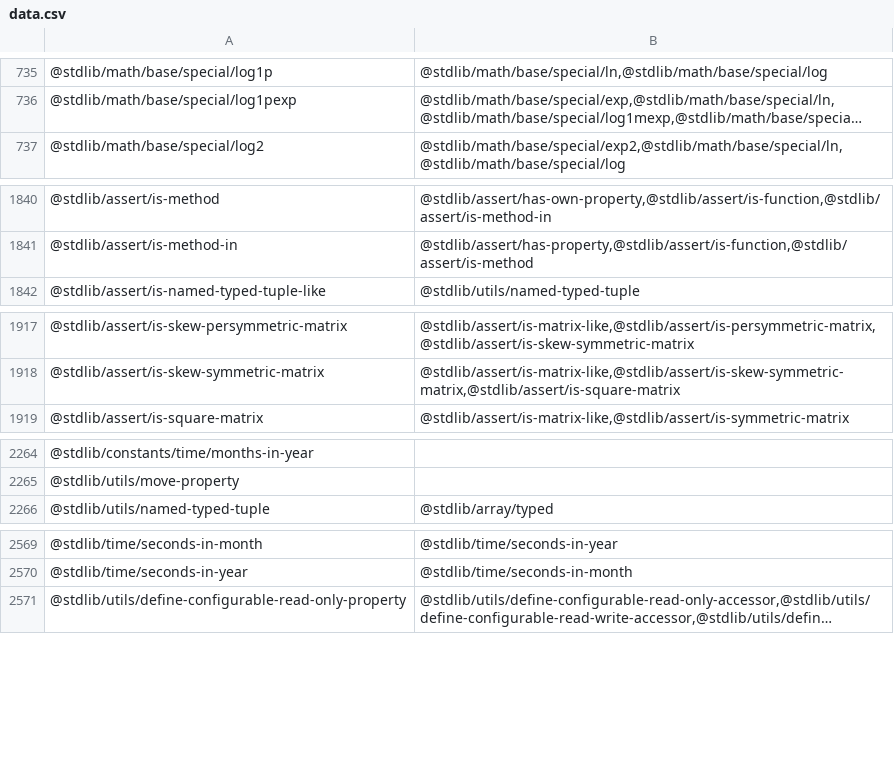
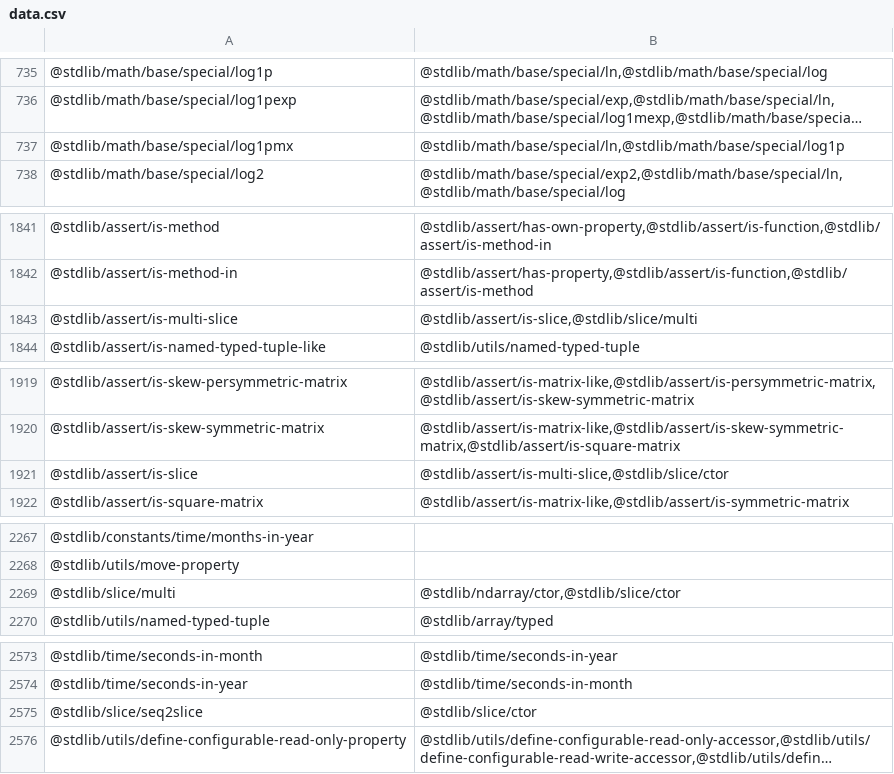
Before and after one commit to stdlib-js/namespace, a CSV file: pkg2related/data/data.csv, drawn as a sheet; only a part is shown, gaps mark what is left out; long unchanged cells end in …; the diff covers the shown part only; the diff names each change by its address in the sheet, - before the commit and + after, or states it on an @@ line.

```diff
--- a/pkg2related/data/data.csv
+++ b/pkg2related/data/data.csv
+row 737: @stdlib/math/base/special/log1pmx | @stdlib/math/base/special/ln,@stdlib/math/base/special/log1p
+row 1843: @stdlib/assert/is-multi-slice | @stdlib/assert/is-slice,@stdlib/slice/multi
+row 1921: @stdlib/assert/is-slice | @stdlib/assert/is-multi-slice,@stdlib/slice/ctor
+row 2269: @stdlib/slice/multi | @stdlib/ndarray/ctor,@stdlib/slice/ctor
+row 2575: @stdlib/slice/seq2slice | @stdlib/slice/ctor
```
Also changed, not shown: 1 added row elsewhere in this file, alias2pkg/data/data.csv, alias2standalone/data/data.csv, 23 other files.
